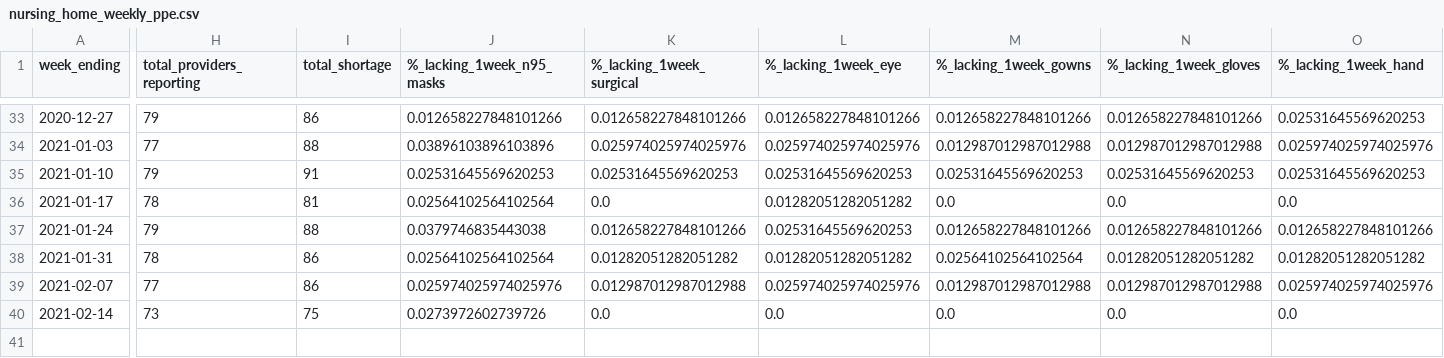
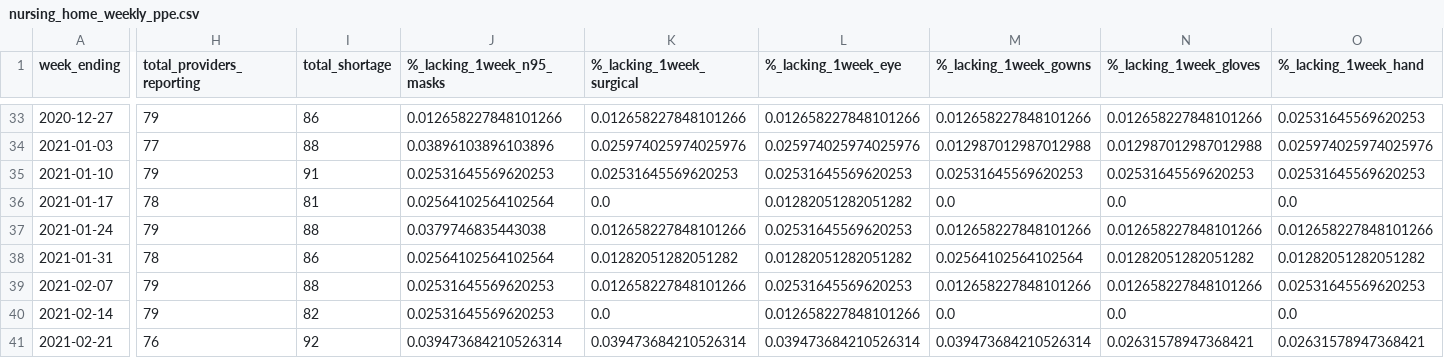
Before and after one commit to SmirkyGraphs/ri-covid19-updates, a CSV file: data/reports/nursing_home_weekly_ppe.csv, drawn as a sheet; only a part is shown, gaps mark what is left out; rows hold the shown columns only; the diff covers the shown part only; the diff names each change by its address in the sheet, - before the commit and + after, or states it on an @@ line.

```diff
--- a/data/reports/nursing_home_weekly_ppe.csv
+++ b/data/reports/nursing_home_weekly_ppe.csv
-H39 (total_providers_reporting): 77
+H39 (total_providers_reporting): 79
-I39 (total_shortage): 86
+I39 (total_shortage): 88
-J39 (%_lacking_1week_n95_masks): 0.025974025974025976
+J39 (%_lacking_1week_n95_masks): 0.02531645569620253
-K39 (%_lacking_1week_surgical): 0.012987012987012988
+K39 (%_lacking_1week_surgical): 0.012658227848101266
-L39 (%_lacking_1week_eye): 0.025974025974025976
+L39 (%_lacking_1week_eye): 0.02531645569620253
-M39 (%_lacking_1week_gowns): 0.012987012987012988
+M39 (%_lacking_1week_gowns): 0.012658227848101266
-N39 (%_lacking_1week_gloves): 0.012987012987012988
+N39 (%_lacking_1week_gloves): 0.012658227848101266
-O39 (%_lacking_1week_hand): 0.025974025974025976
+O39 (%_lacking_1week_hand): 0.02531645569620253
-H40 (total_providers_reporting): 73
+H40 (total_providers_reporting): 79
-I40 (total_shortage): 75
+I40 (total_shortage): 82
-J40 (%_lacking_1week_n95_masks): 0.0273972602739726
+J40 (%_lacking_1week_n95_masks): 0.02531645569620253
-L40 (%_lacking_1week_eye): 0.0
+L40 (%_lacking_1week_eye): 0.012658227848101266
+row 41: 2021-02-21 | 76 | 92 | 0.039473684210526314 | 0.039473684210526314 | 0.039473684210526314 | 0.039473684210526314 | 0.02631578947368421 | 0.02631578947368421
```
Also changed, not shown: 2 edited cells elsewhere in this file, data/clean/ri-covid-19-clean.csv, data/clean/vaccine-vaccination_data-clean.csv, 40 other files.
